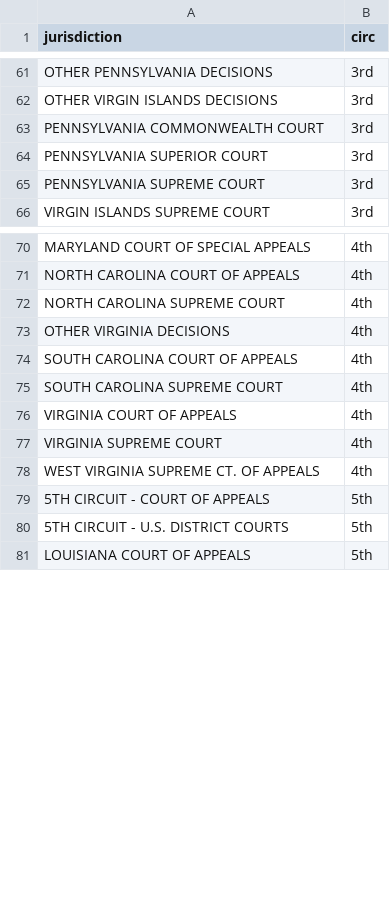
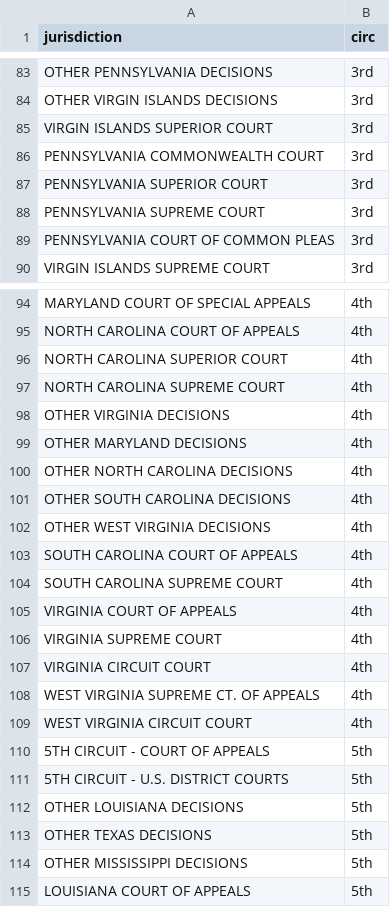
Before and after one commit to ericnystrom/sheptools, a TSV file: MAP-control-circ.tsv, drawn as a sheet; only a part is shown, gaps mark what is left out; the diff covers the shown part only; the diff names each change by its address in the sheet, - before the commit and + after, or states it on an @@ line.

```diff
--- a/MAP-control-circ.tsv
+++ b/MAP-control-circ.tsv
+row 85: VIRGIN ISLANDS SUPERIOR COURT | 3rd
+row 89: PENNSYLVANIA COURT OF COMMON PLEAS | 3rd
+row 96: NORTH CAROLINA SUPERIOR COURT | 4th
+row 99: OTHER MARYLAND DECISIONS | 4th
+row 100: OTHER NORTH CAROLINA DECISIONS | 4th
+row 101: OTHER SOUTH CAROLINA DECISIONS | 4th
+row 102: OTHER WEST VIRGINIA DECISIONS | 4th
+row 107: VIRGINIA CIRCUIT COURT | 4th
+row 109: WEST VIRGINIA CIRCUIT COURT | 4th
+row 112: OTHER LOUISIANA DECISIONS | 5th
+row 113: OTHER TEXAS DECISIONS | 5th
+row 114: OTHER MISSISSIPPI DECISIONS | 5th
```
Also changed, not shown: 66 added rows and 1 edited cell elsewhere in this file, 19 other files.
